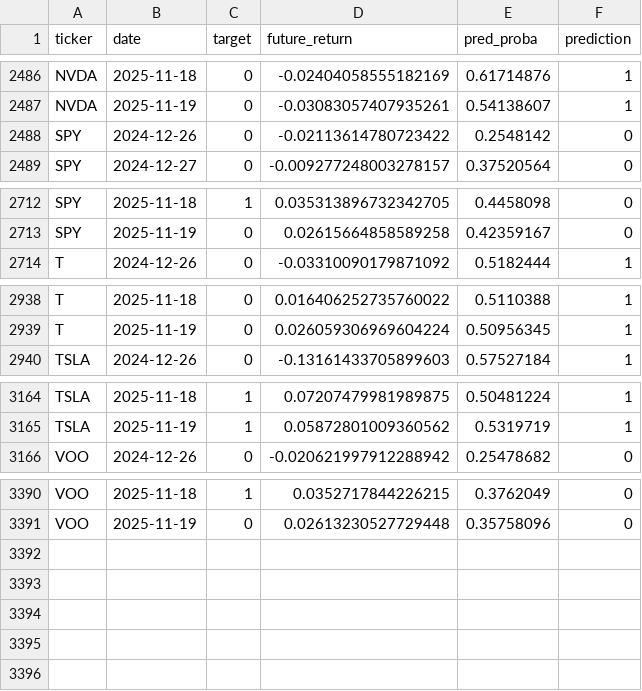
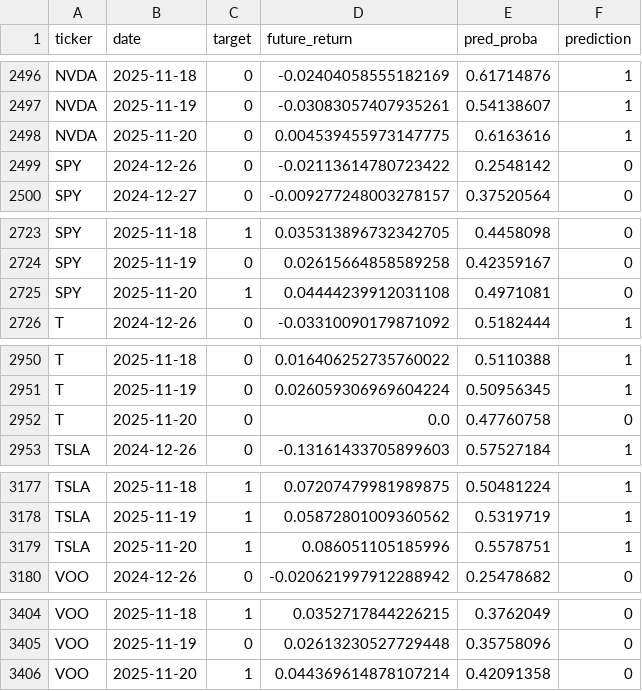
Before and after one commit to AdamWittmann/portfolio_ml, a CSV file: test_predictions.csv, drawn as a sheet; only a part is shown, gaps mark what is left out; the diff covers the shown part only; the diff names each change by its address in the sheet, - before the commit and + after, or states it on an @@ line.

```diff
--- a/test_predictions.csv
+++ b/test_predictions.csv
+row 2498: NVDA | 2025-11-20 | 0 | 0.004539455973147775 | 0.6163616 | 1
+row 2725: SPY | 2025-11-20 | 1 | 0.04444239912031108 | 0.4971081 | 0
+row 2952: T | 2025-11-20 | 0 | 0.0 | 0.47760758 | 0
+row 3179: TSLA | 2025-11-20 | 1 | 0.086051105185996 | 0.5578751 | 1
+row 3406: VOO | 2025-11-20 | 1 | 0.044369614878107214 | 0.42091358 | 0
```
Also changed, not shown: 10 added rows elsewhere in this file, portfolio_results_with_sizing.csv, 1 other file.
